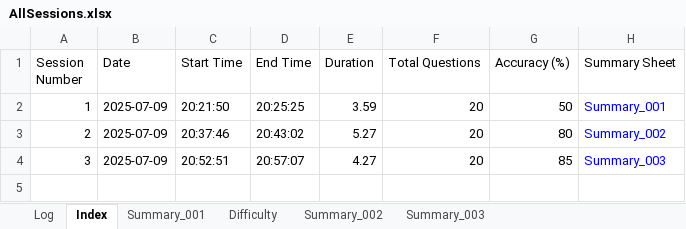
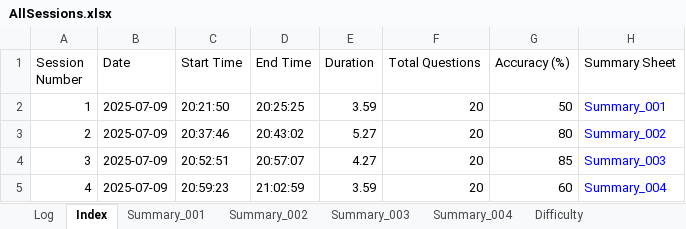
Before and after one commit to vije1711/Pihu_Math, an Excel workbook: 0 Worksheets/AllSessions.xlsx, sheet Index, drawn as a sheet; values as stored, in another font and other column widths than the file's, no borders; the diff names each change by its address in the sheet, - before the commit and + after, or states it on an @@ line.

```diff
--- a/0 Worksheets/AllSessions.xlsx (sheet Index)
+++ b/0 Worksheets/AllSessions.xlsx (sheet Index)
+sheet tab: Summary_004
@@ sheet tab order changed: Log | Index | Summary_001 | Summary_002 | Summary_003 | Summary_004 | Difficulty @@
+row 5: 4 | 2025-07-09 | 20:59:23 | 21:02:59 | 3.59 | 20 | 60 | Summary_004
```
Also changed, not shown: sheet Log, sheet Difficulty, 1 other file.
